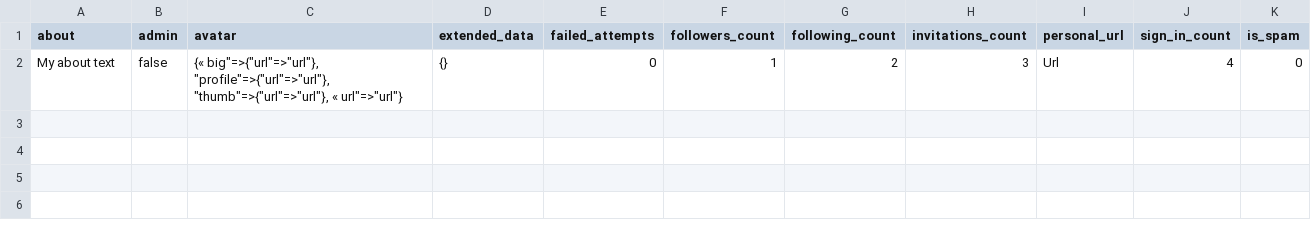
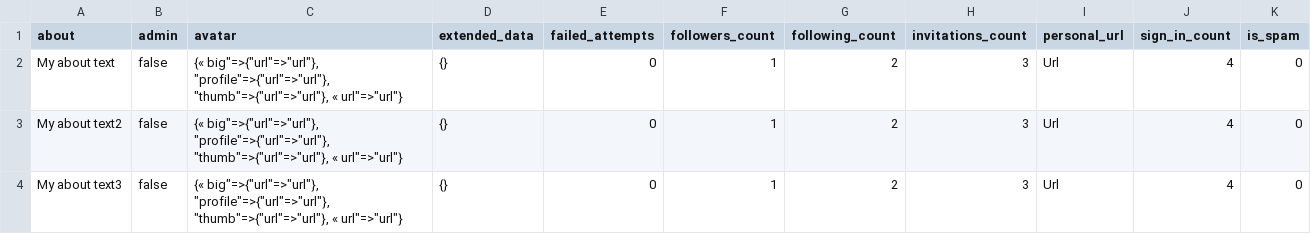
Before and after one commit to OpenSourcePolitics/spam_detection, a CSV file: train_example.csv, drawn as a sheet; the diff names each change by its address in the sheet, - before the commit and + after, or states it on an @@ line.

Commit message:
Update train_example to have multiple examples

```diff
--- a/train_example.csv
+++ b/train_example.csv
+row 3: My about text2 | false | {« big"=>{"url"=>"url"}, "profile"=>{"url"=>"url"}, "thumb"=>{"url"=>"url"}, « url"=>"url"} | {} | 0 | 1 | 2 | 3 | Url | 4 | 0
+row 4: My about text3 | false | {« big"=>{"url"=>"url"}, "profile"=>{"url"=>"url"}, "thumb"=>{"url"=>"url"}, « url"=>"url"} | {} | 0 | 1 | 2 | 3 | Url | 4 | 0
```
